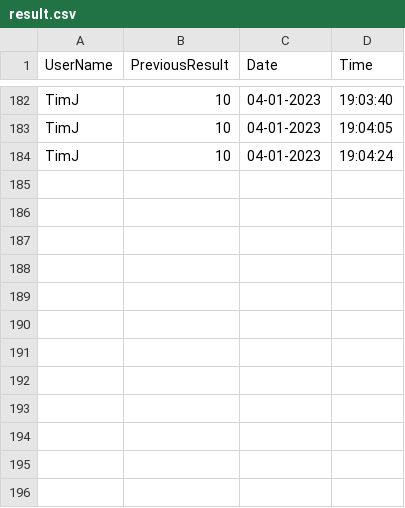
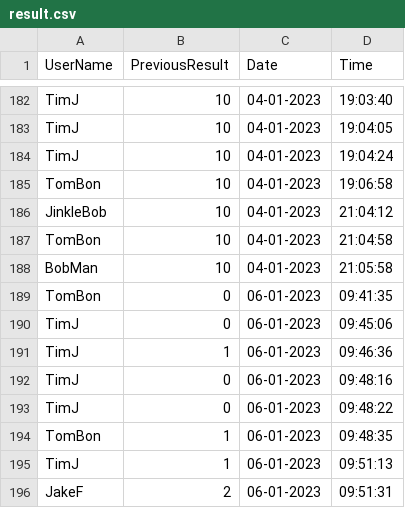
Before and after one commit to JakeFranklin1/college-software-solution, a CSV file: result.csv, drawn as a sheet; only a part is shown, gaps mark what is left out.

```diff
--- a/result.csv
+++ b/result.csv
@@ -184 +184,13 @@ TimJ,10,04-01-2023,19:04:05
 TimJ,10,04-01-2023,19:04:24
+TomBon,10,04-01-2023,19:06:58
+JinkleBob,10,04-01-2023,21:04:12
+TomBon,10,04-01-2023,21:04:58
+BobMan,10,04-01-2023,21:05:58
+TomBon,0,06-01-2023,09:41:35
+TimJ,0,06-01-2023,09:45:06
+TimJ,1,06-01-2023,09:46:36
+TimJ,0,06-01-2023,09:48:16
+TimJ,0,06-01-2023,09:48:22
+TomBon,1,06-01-2023,09:48:35
+TimJ,1,06-01-2023,09:51:13
+JakeF,2,06-01-2023,09:51:31
```
Also changed, not shown: student.csv, 1 other file.
